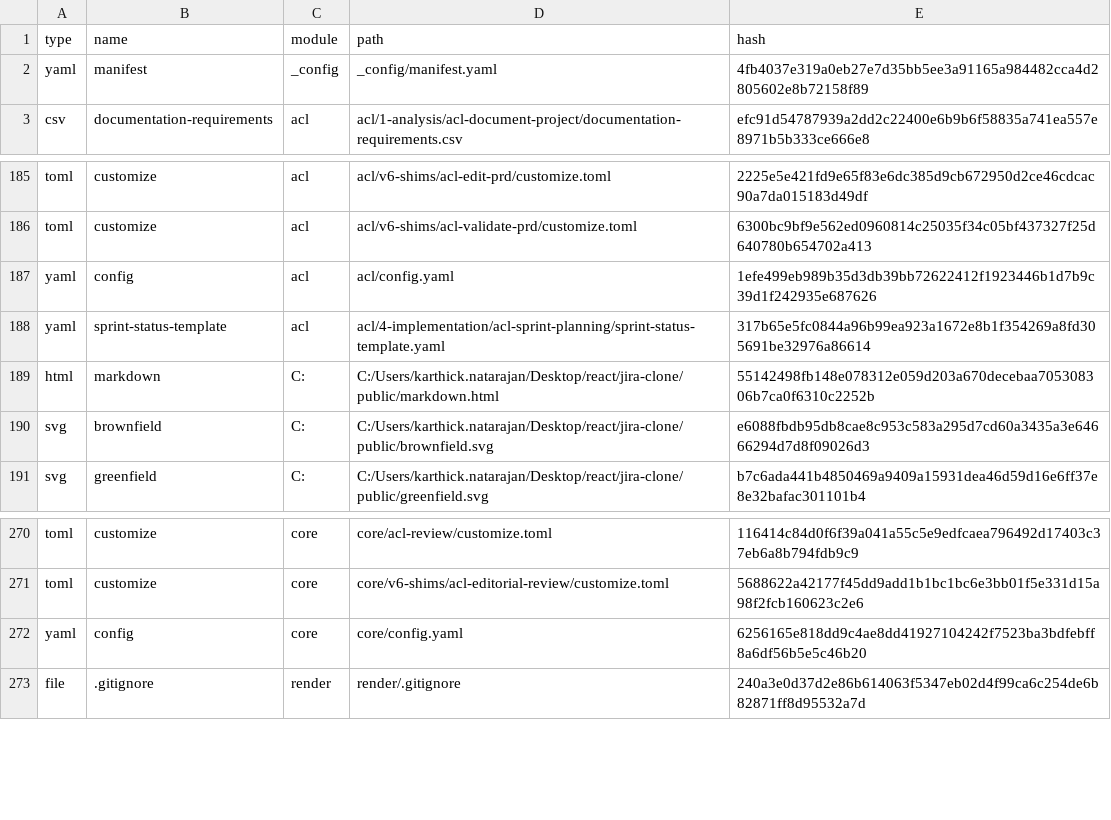
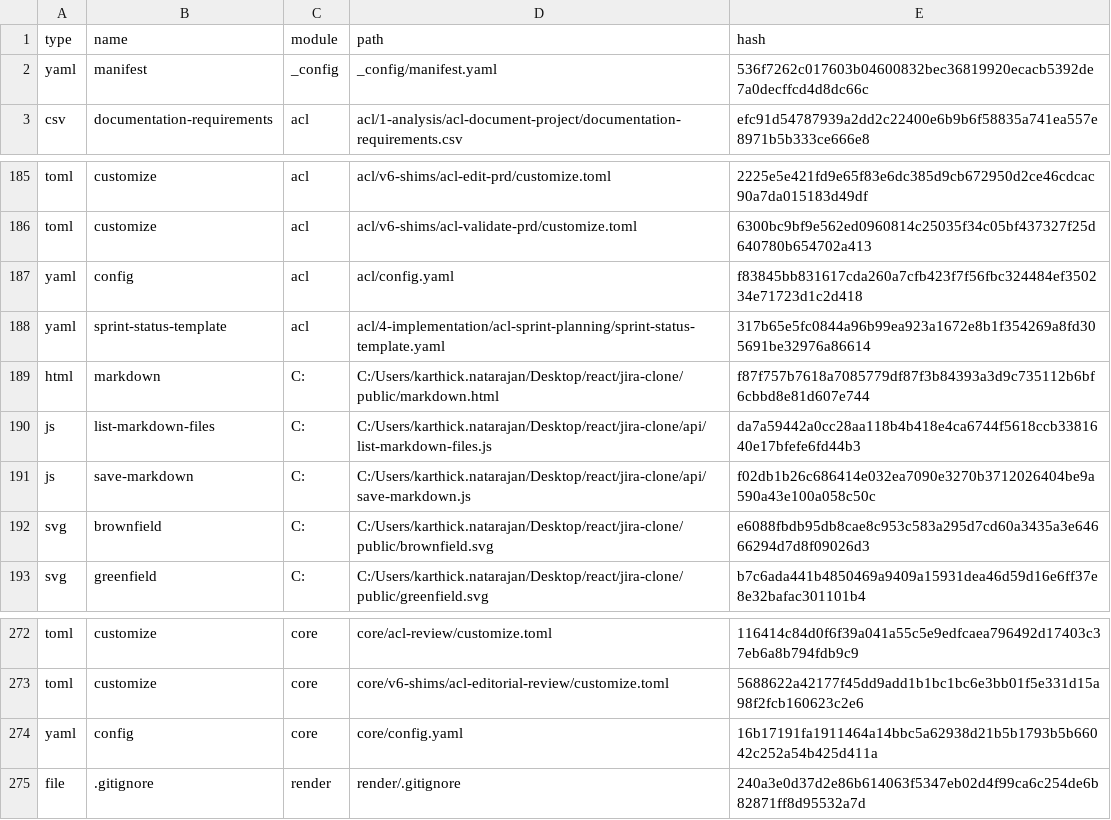
Before and after one commit to karthick1827/jira-clone, a CSV file: _acl/_config/files-manifest.csv, drawn as a sheet; only a part is shown, gaps mark what is left out.

Commit message:
fix(cloud): add direct cloud token configuration and stop high frequency polling

```diff
--- a/_acl/_config/files-manifest.csv
+++ b/_acl/_config/files-manifest.csv
@@ -1,3 +1,3 @@
 type,name,module,path,hash
-"yaml","manifest","_config","_config/manifest.yaml","4fb4037e319a0eb27e7d35bb5ee3a91165a984482cca4d2805602e8b72158f89"
+"yaml","manifest","_config","_config/manifest.yaml","536f7262c017603b04600832bec36819920ecacb5392de7a0decffcd4d8dc66c"
 "csv","documentation-requirements","acl","acl/1-analysis/acl-document-project/documentation-requirements.csv","efc91d54787939a2dd2c22400e6b9b6f58835a741ea557e8971b5b333ce666e8"
@@ -186,5 +186,7 @@ type,name,module,path,hash
 "toml","customize","acl","acl/v6-shims/acl-validate-prd/customize.toml","6300bc9bf9e562ed0960814c25035f34c05bf437327f25d640780b654702a413"
-"yaml","config","acl","acl/config.yaml","1efe499eb989b35d3db39bb72622412f1923446b1d7b9c39d1f242935e687626"
+"yaml","config","acl","acl/config.yaml","f83845bb831617cda260a7cfb423f7f56fbc324484ef350234e71723d1c2d418"
 "yaml","sprint-status-template","acl","acl/4-implementation/acl-sprint-planning/sprint-status-template.yaml","317b65e5fc0844a96b99ea923a1672e8b1f354269a8fd305691be32976a86614"
-"html","markdown","C:","C:/Users/karthick.natarajan/Desktop/react/jira-clone/public/markdown.html","55142498fb148e078312e059d203a670decebaa705308306b7ca0f6310c2252b"
+"html","markdown","C:","C:/Users/karthick.natarajan/Desktop/react/jira-clone/public/markdown.html","f87f757b7618a7085779df87f3b84393a3d9c735112b6bf6cbbd8e81d607e744"
+"js","list-markdown-files","C:","C:/Users/karthick.natarajan/Desktop/react/jira-clone/api/list-markdown-files.js","da7a59442a0cc28aa118b4b418e4ca6744f5618ccb3381640e17bfefe6fd44b3"
+"js","save-markdown","C:","C:/Users/karthick.natarajan/Desktop/react/jira-clone/api/save-markdown.js","f02db1b26c686414e032ea7090e3270b3712026404be9a590a43e100a058c50c"
 "svg","brownfield","C:","C:/Users/karthick.natarajan/Desktop/react/jira-clone/public/brownfield.svg","e6088fbdb95db8cae8c953c583a295d7cd60a3435a3e64666294d7d8f09026d3"
@@ -271,3 +273,3 @@ type,name,module,path,hash
 "toml","customize","core","core/v6-shims/acl-editorial-review/customize.toml","5688622a42177f45dd9add1b1bc1bc6e3bb01f5e331d15a98f2fcb160623c2e6"
-"yaml","config","core","core/config.yaml","6256165e818dd9c4ae8dd41927104242f7523ba3bdfebff8a6df56b5e5c46b20"
+"yaml","config","core","core/config.yaml","16b17191fa1911464a14bbc5a62938d21b5b1793b5b66042c252a54b425d411a"
 "file",".gitignore","render","render/.gitignore","240a3e0d37d2e86b614063f5347eb02d4f99ca6c254de6b82871ff8d95532a7d"
```
Also changed, not shown: 6 other files.
